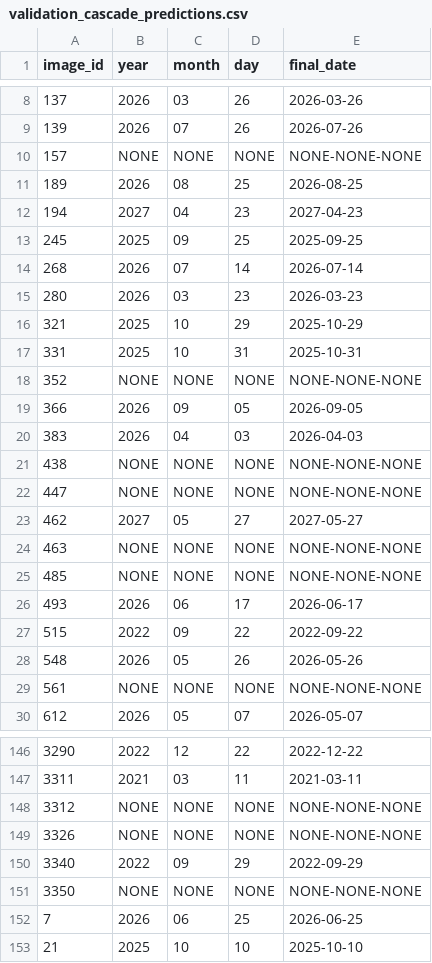
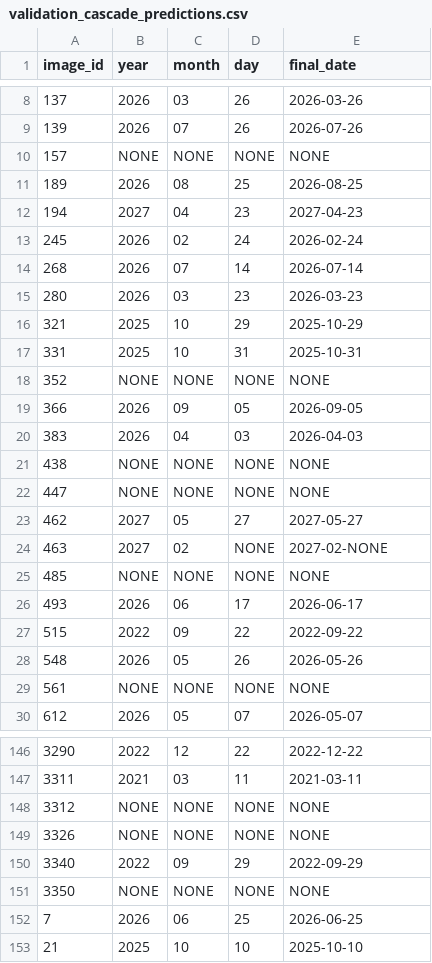
Before and after one commit to jsw5855/itda-ocr, a CSV file: outputs/validation_cascade_predictions.csv, drawn as a sheet; only a part is shown, gaps mark what is left out; the diff covers the shown part only.

```diff
--- a/outputs/validation_cascade_predictions.csv
+++ b/outputs/validation_cascade_predictions.csv
@@ -9,6 +9,6 @@
 139,2026,07,26,2026-07-26
-157,NONE,NONE,NONE,NONE-NONE-NONE
+157,NONE,NONE,NONE,NONE
 189,2026,08,25,2026-08-25
 194,2027,04,23,2027-04-23
-245,2025,09,25,2025-09-25
+245,2026,02,24,2026-02-24
 268,2026,07,14,2026-07-14
@@ -17,10 +17,10 @@
 331,2025,10,31,2025-10-31
-352,NONE,NONE,NONE,NONE-NONE-NONE
+352,NONE,NONE,NONE,NONE
 366,2026,09,05,2026-09-05
 383,2026,04,03,2026-04-03
-438,NONE,NONE,NONE,NONE-NONE-NONE
-447,NONE,NONE,NONE,NONE-NONE-NONE
+438,NONE,NONE,NONE,NONE
+447,NONE,NONE,NONE,NONE
 462,2027,05,27,2027-05-27
-463,NONE,NONE,NONE,NONE-NONE-NONE
-485,NONE,NONE,NONE,NONE-NONE-NONE
+463,2027,02,NONE,2027-02-NONE
+485,NONE,NONE,NONE,NONE
 493,2026,06,17,2026-06-17
@@ -28,3 +28,3 @@
 548,2026,05,26,2026-05-26
-561,NONE,NONE,NONE,NONE-NONE-NONE
+561,NONE,NONE,NONE,NONE
 612,2026,05,07,2026-05-07
@@ -147,6 +147,6 @@
 3311,2021,03,11,2021-03-11
-3312,NONE,NONE,NONE,NONE-NONE-NONE
-3326,NONE,NONE,NONE,NONE-NONE-NONE
+3312,NONE,NONE,NONE,NONE
+3326,NONE,NONE,NONE,NONE
 3340,2022,09,29,2022-09-29
-3350,NONE,NONE,NONE,NONE-NONE-NONE
+3350,NONE,NONE,NONE,NONE
 7,2026,06,25,2026-06-25
```
Also changed, not shown: 63 edited cells elsewhere in this file, outputs/cascade_failures_debug.csv.
